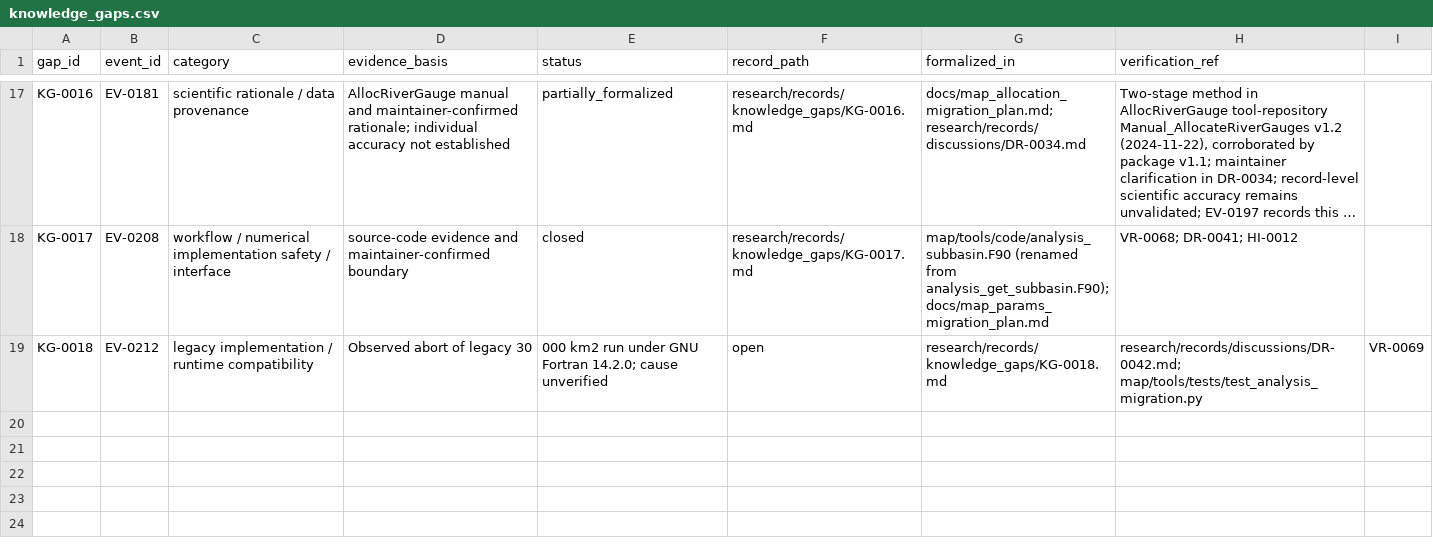
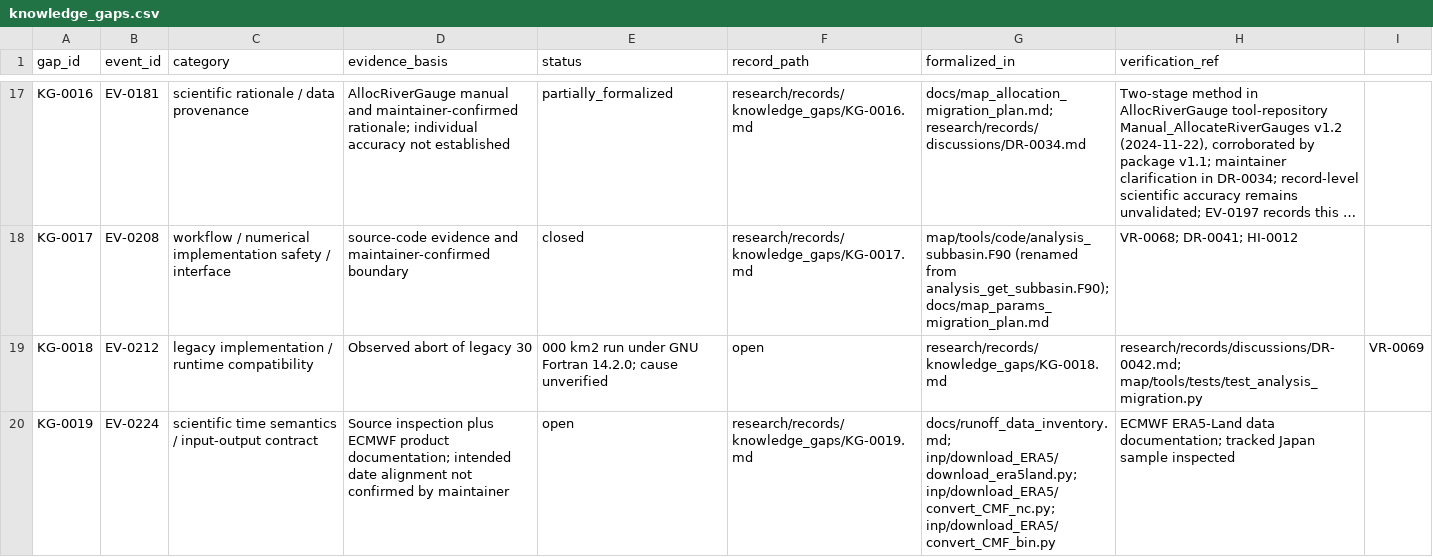
Before and after one commit to global-hydrodynamics/CaMa-Flood_v4, a CSV file: research/knowledge_gaps.csv, drawn as a sheet; only a part is shown, gaps mark what is left out; long unchanged cells end in ….

```diff
--- a/research/knowledge_gaps.csv
+++ b/research/knowledge_gaps.csv
@@ -19 +19,2 @@ KG-0017,EV-0208,workflow / numerical implementation safety / interface,source-co
 KG-0018,EV-0212,legacy implementation / runtime compatibility,Observed abort of legacy 30,000 km2 run under GNU Fortran 14.2.0; cause unverified,open,research/records/knowledge_gaps/KG-0018.md,research/records/discussions/DR-0042.md; map/tools/tests/test_analysis_migration.py,VR-0069
+KG-0019,EV-0224,scientific time semantics / input-output contract,Source inspection plus ECMWF product documentation; intended date alignment not confirmed by maintainer,open,research/records/knowledge_gaps/KG-0019.md,docs/runoff_data_inventory.md; inp/download_ERA5/download_era5land.py; inp/download_ERA5/convert_CMF_nc.py; inp/download_ERA5/convert_CMF_bin.py,ECMWF ERA5-Land data documentation; tracked Japan sample inspected
```
Also changed, not shown: research/development_tasks.csv, research/discussions.csv, 5 other files.
